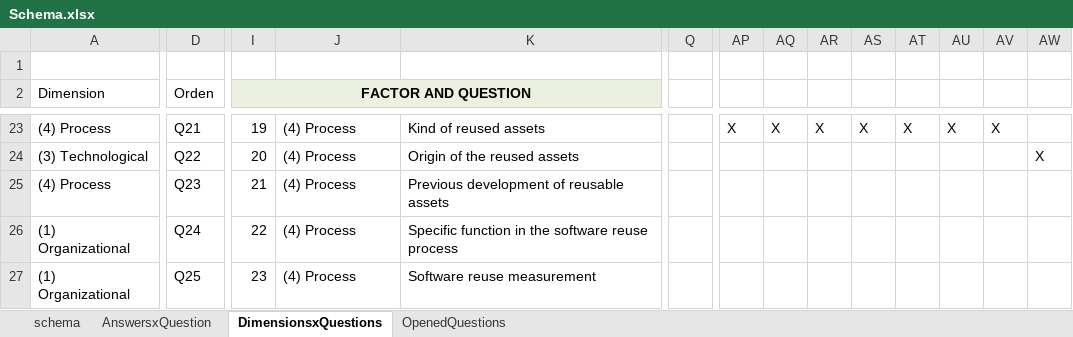
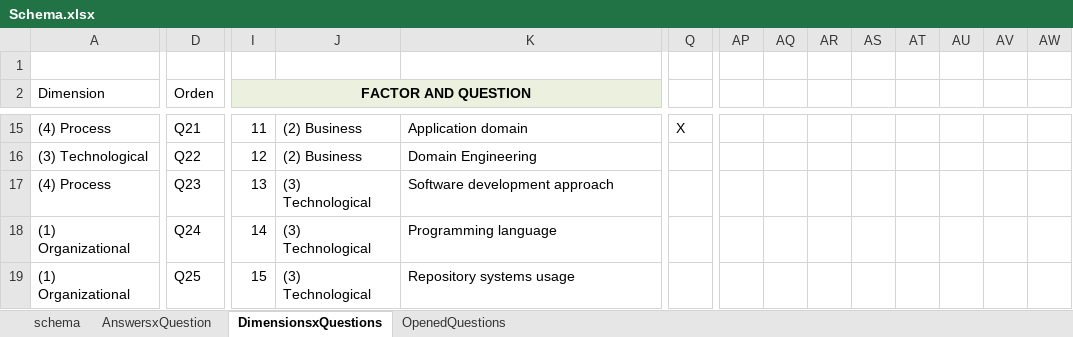
Before and after one commit to LuisaRestrepo/Proyecto_Investigacion, an Excel workbook: Schema.xlsx, sheet DimensionsxQuestions, drawn as a sheet; only a part is shown, gaps mark what is left out; values as stored, in another font and other column widths than the file's, no borders; table styles not drawn; addresses are those after the commit; the diff covers the shown part only; the diff names each change by its address in the sheet, - before the commit and + after, or states it on an @@ line.

```diff
--- a/Schema.xlsx (sheet DimensionsxQuestions)
+++ b/Schema.xlsx (sheet DimensionsxQuestions)
-I15 (FACTOR AND QUESTION): 19
+I15 (FACTOR AND QUESTION): 11
-J15:J16: (4) Process
+J15:J16: (2) Business
-K15: Kind of reused assets
+K15: Application domain
-Q15: (empty)
+Q15: X
-AP15: X
+AP15: (empty)
-AQ15: X
+AQ15: (empty)
-AR15: X
+AR15: (empty)
-AS15: X
+AS15: (empty)
-AT15: X
+AT15: (empty)
-AU15: X
+AU15: (empty)
-AV15: X
+AV15: (empty)
-I16 (FACTOR AND QUESTION): 20
+I16 (FACTOR AND QUESTION): 12
-K16: Origin of the reused assets
+K16: Domain Engineering
-AW16: X
+AW16: (empty)
-I17 (FACTOR AND QUESTION): 21
+I17 (FACTOR AND QUESTION): 13
-J17:J19: (4) Process
+J17:J19: (3) Technological
-K17: Previous development of reusable assets
+K17: Software development approach
-I18 (FACTOR AND QUESTION): 22
+I18 (FACTOR AND QUESTION): 14
-K18: Specific function in the software reuse process
+K18: Programming language
-I19 (FACTOR AND QUESTION): 23
+I19 (FACTOR AND QUESTION): 15
-K19: Software reuse measurement
+K19: Repository systems usage
```
Also changed, not shown: 8 added rows, 8 removed rows and 135 edited cells elsewhere in this sheet, formulas that keep their value, 2 other files.
